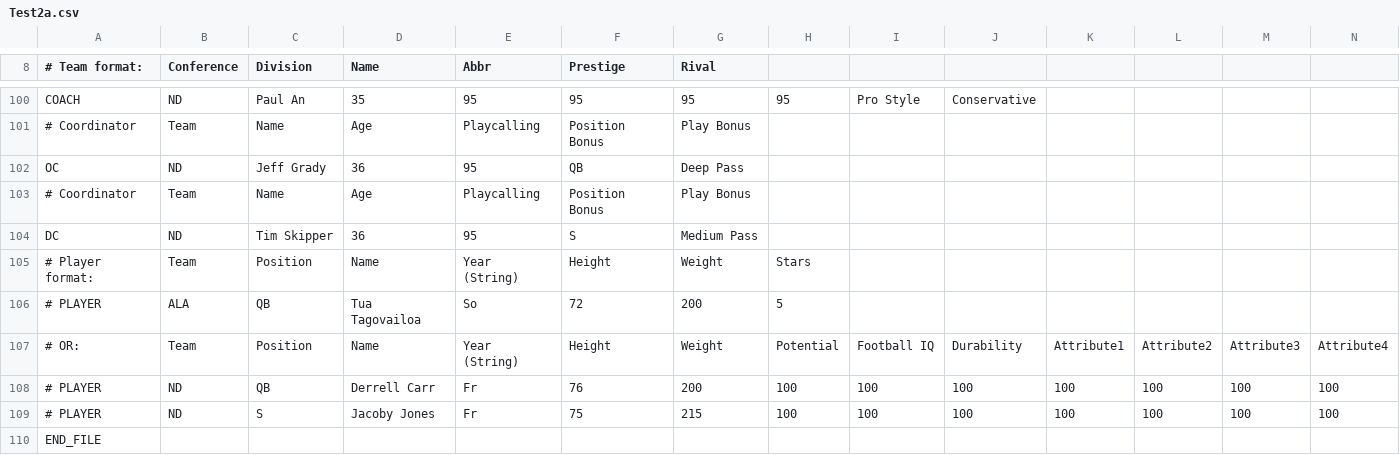
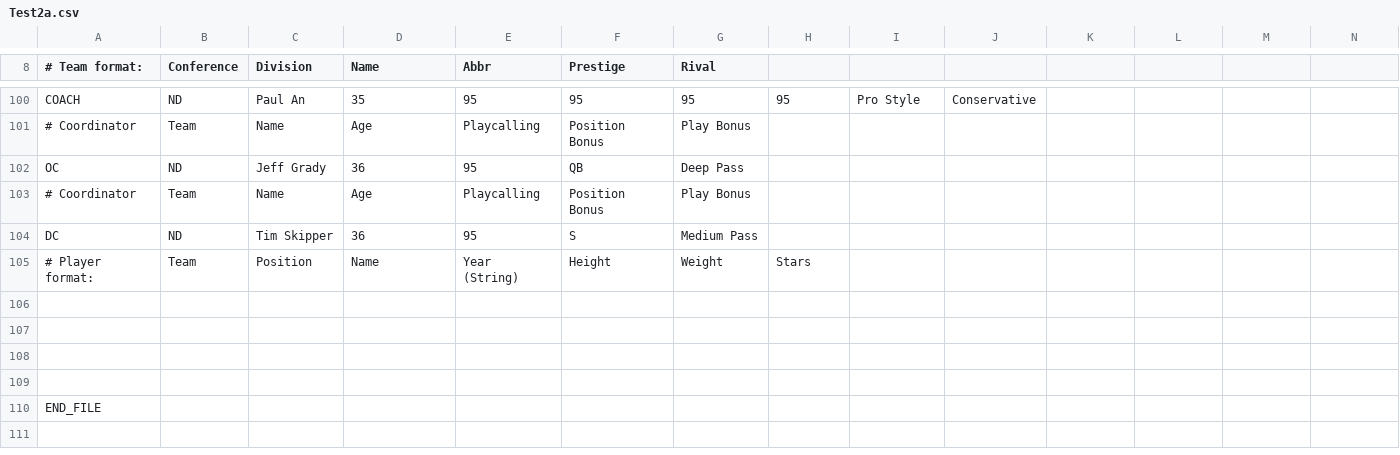
Before and after one commit to paulan77/fcii, a CSV file: Test2a.csv, drawn as a sheet; only a part is shown, gaps mark what is left out.

Commit message:
Add files via upload

```diff
--- a/Test2a.csv
+++ b/Test2a.csv
@@ -105,6 +105,6 @@ DC,ND,Tim Skipper,36,95,S,Medium Pass,,,,,,,
 # Player format:,Team,Position,Name,Year (String),Height,Weight,Stars,,,,,,
-# PLAYER,ALA,QB,Tua Tagovailoa,So,72,200,5,,,,,,
-# OR:,Team,Position,Name,Year (String),Height,Weight,Potential,Football IQ,Durability,Attribute1,Attribute2,Attribute3,Attribute4
-# PLAYER,ND,QB,Derrell Carr,Fr,76,200,100,100,100,100,100,100,100
-# PLAYER,ND,S,Jacoby Jones,Fr,75,215,100,100,100,100,100,100,100
+,,,,,,,,,,,,,
+,,,,,,,,,,,,,
+,,,,,,,,,,,,,
+,,,,,,,,,,,,,
 END_FILE,,,,,,,,,,,,,
```
